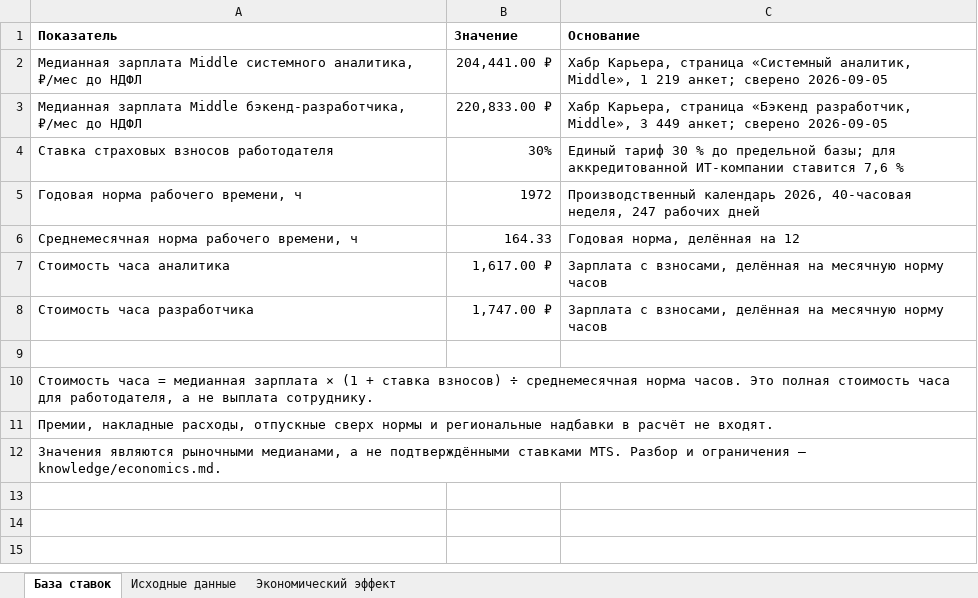
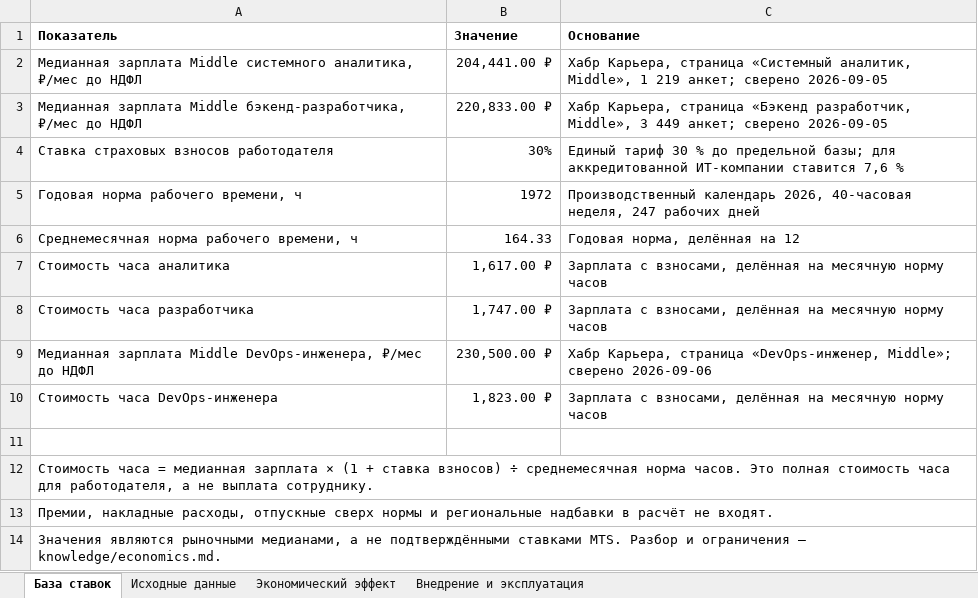
Before and after one commit to DanilaSaraev-git/ai-review-product, an Excel workbook: МТС_AI_Reviwe.xlsx, sheet База ставок, drawn as a sheet; values as stored, in another font and other column widths than the file's, no borders; the diff names each change by its address in the sheet, - before the commit and + after, or states it on an @@ line.

```diff
--- a/МТС_AI_Reviwe.xlsx (sheet База ставок)
+++ b/МТС_AI_Reviwe.xlsx (sheet База ставок)
+sheet tab: Внедрение и эксплуатация
+row 9: Медианная зарплата Middle DevOps-инженера, ₽/мес до НДФЛ | 230,500.00 ₽ | Хабр Карьера, страница «DevOps-инженер, Middle»; сверено 2026-09-06
+row 10: Стоимость часа DevOps-инженера | 1,823.00 ₽ | Зарплата с взносами, делённая на месячную норму часов
```
Also changed, not shown: sheet Экономический эффект, sheet Исходные данные, formulas that keep their value, 9 other files.
